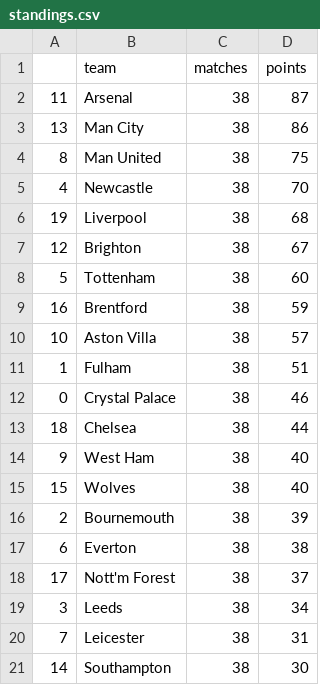
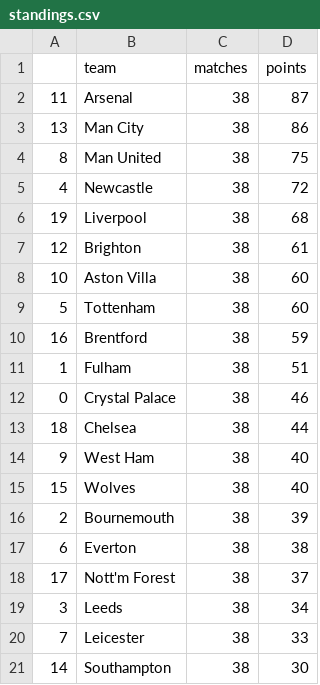
Before and after one commit to AndresNavarrete/football_predictor, a CSV file: data/forecast/standings.csv, drawn as a sheet.

```diff
--- a/data/forecast/standings.csv
+++ b/data/forecast/standings.csv
@@ -4,8 +4,8 @@
 8,Man United,38,75
-4,Newcastle,38,70
+4,Newcastle,38,72
 19,Liverpool,38,68
-12,Brighton,38,67
+12,Brighton,38,61
+10,Aston Villa,38,60
 5,Tottenham,38,60
 16,Brentford,38,59
-10,Aston Villa,38,57
 1,Fulham,38,51
@@ -19,3 +19,3 @@
 3,Leeds,38,34
-7,Leicester,38,31
+7,Leicester,38,33
 14,Southampton,38,30
```
Also changed, not shown: data/forecast/current_standings.csv, data/ml/fixture.csv, 2 other files.
